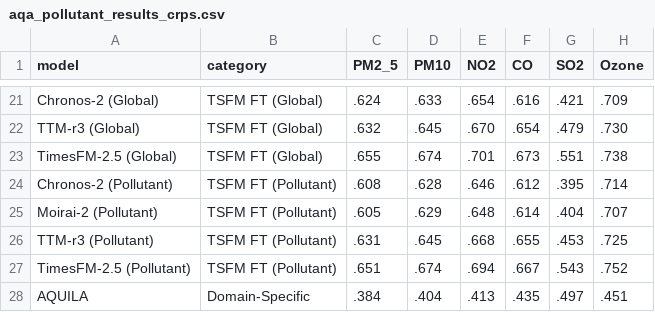
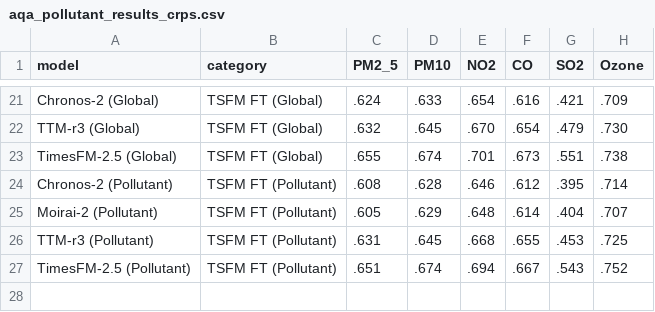
Before and after one commit to AirQualityArena/AirQualityArena.github.io, a CSV file: website/data/aqa_pollutant_results_crps.csv, drawn as a sheet; only a part is shown, gaps mark what is left out; the diff names each change by its address in the sheet, - before the commit and + after, or states it on an @@ line.

Commit message:
Update aqa_pollutant_results_crps.csv

```diff
--- a/website/data/aqa_pollutant_results_crps.csv
+++ b/website/data/aqa_pollutant_results_crps.csv
-row 28: AQUILA | Domain-Specific | .384 | .404 | .413 | .435 | .497 | .451
```
